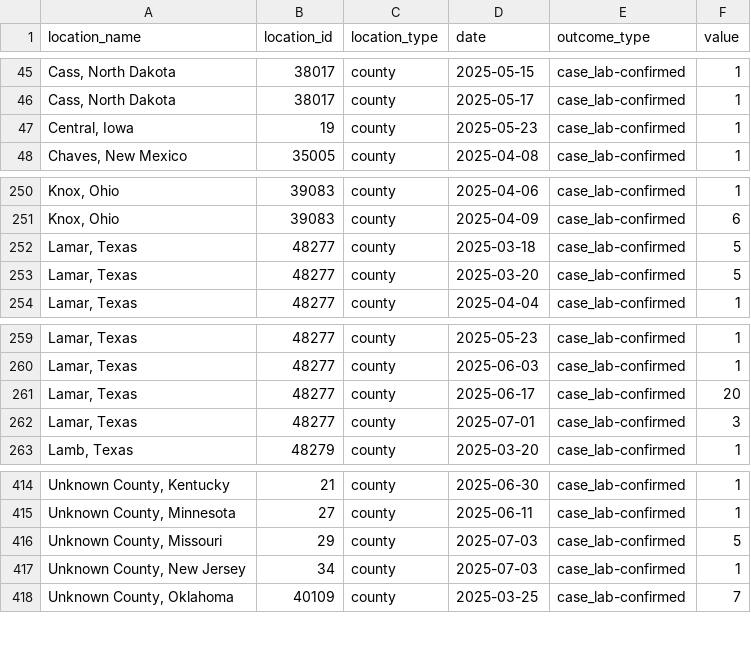
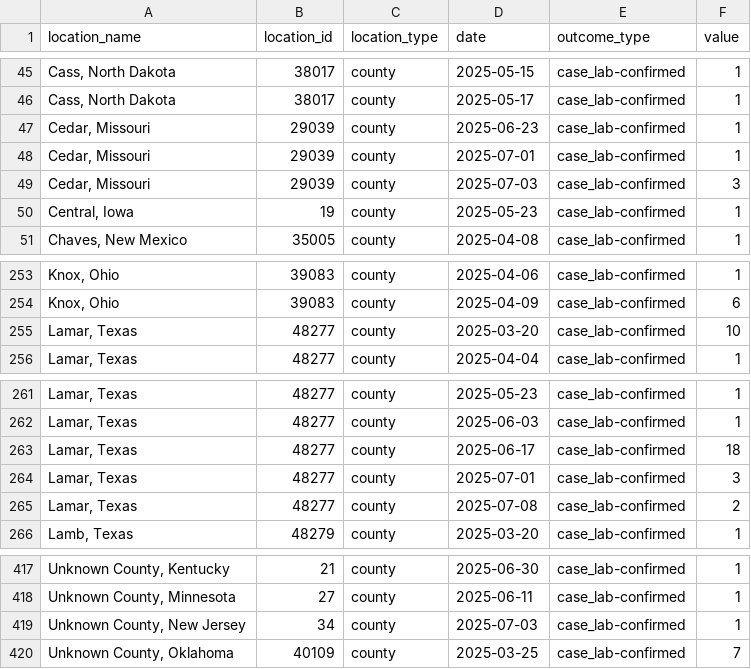
Before and after one commit to JHU-Measles-Tracking-Team/measles_data, a CSV file: measles_county_all_updates.csv, drawn as a sheet; only a part is shown, gaps mark what is left out.

```diff
--- a/measles_county_all_updates.csv
+++ b/measles_county_all_updates.csv
@@ -46,2 +46,5 @@ location_name,location_id,location_type,date,outcome_type,value
 "Cass, North Dakota",38017,county,2025-05-17,case_lab-confirmed,1
+"Cedar, Missouri",29039,county,2025-06-23,case_lab-confirmed,1
+"Cedar, Missouri",29039,county,2025-07-01,case_lab-confirmed,1
+"Cedar, Missouri",29039,county,2025-07-03,case_lab-confirmed,3
 "Central, Iowa",19,county,2025-05-23,case_lab-confirmed,1
@@ -251,4 +254,3 @@ location_name,location_id,location_type,date,outcome_type,value
 "Knox, Ohio",39083,county,2025-04-09,case_lab-confirmed,6
-"Lamar, Texas",48277,county,2025-03-18,case_lab-confirmed,5
-"Lamar, Texas",48277,county,2025-03-20,case_lab-confirmed,5
+"Lamar, Texas",48277,county,2025-03-20,case_lab-confirmed,10
 "Lamar, Texas",48277,county,2025-04-04,case_lab-confirmed,1
@@ -260,4 +262,5 @@ location_name,location_id,location_type,date,outcome_type,value
 "Lamar, Texas",48277,county,2025-06-03,case_lab-confirmed,1
-"Lamar, Texas",48277,county,2025-06-17,case_lab-confirmed,20
+"Lamar, Texas",48277,county,2025-06-17,case_lab-confirmed,18
 "Lamar, Texas",48277,county,2025-07-01,case_lab-confirmed,3
+"Lamar, Texas",48277,county,2025-07-08,case_lab-confirmed,2
 "Lamb, Texas",48279,county,2025-03-20,case_lab-confirmed,1
@@ -415,3 +418,2 @@ location_name,location_id,location_type,date,outcome_type,value
 "Unknown County, Minnesota",27,county,2025-06-11,case_lab-confirmed,1
-"Unknown County, Missouri",29,county,2025-07-03,case_lab-confirmed,5
 "Unknown County, New Jersey",34,county,2025-07-03,case_lab-confirmed,1
```
Also changed, not shown: Top_states_time_series.csv, data_sources_by_state.csv.
